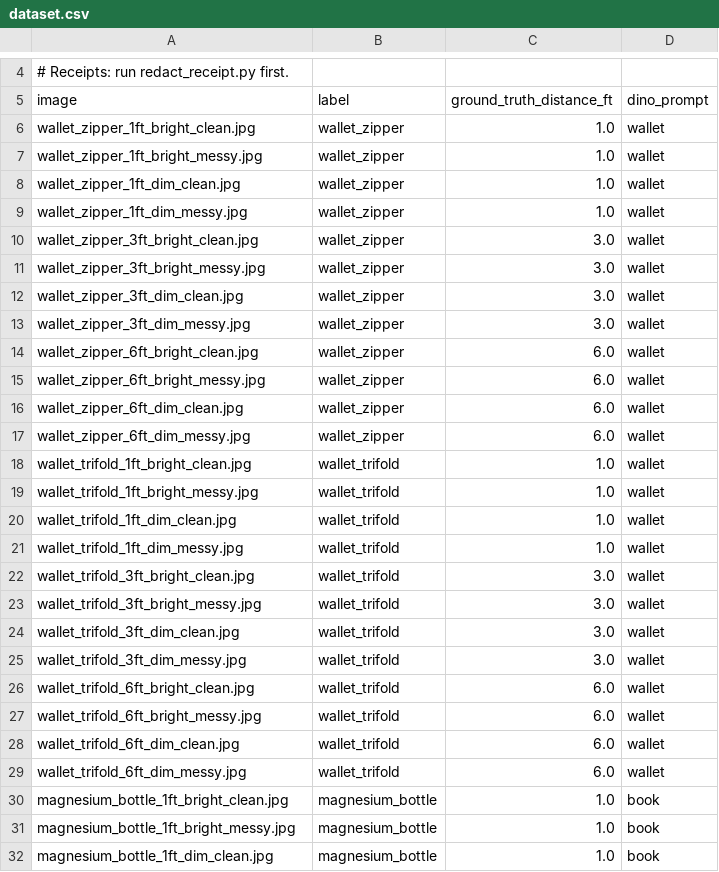
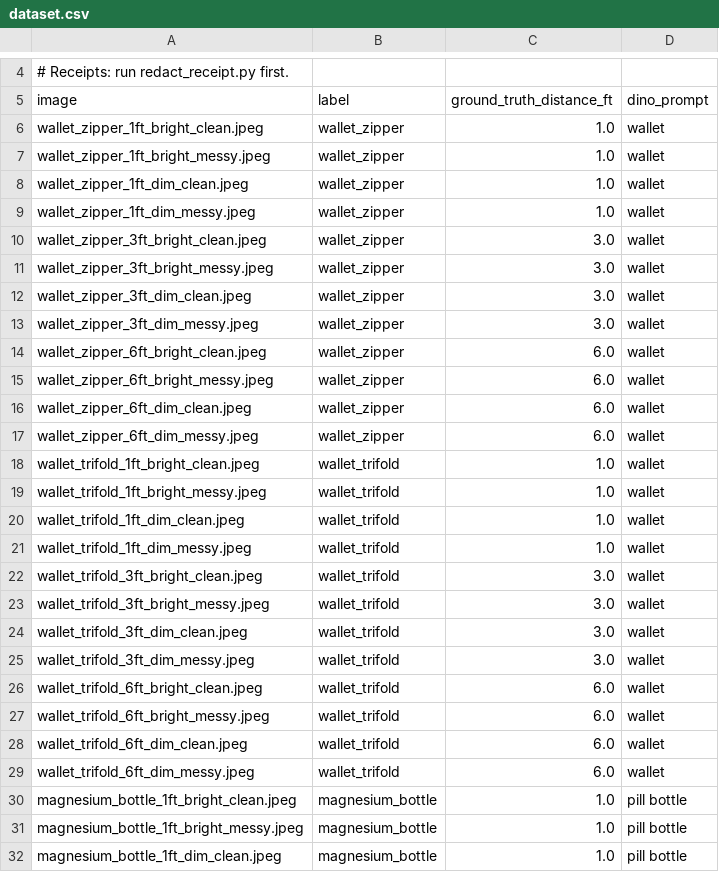
Before and after one commit to tsa-softwaredev-26/TSA-soft-dev-backend-2026, a CSV file: benchmarks/dataset.csv, drawn as a sheet; only a part is shown, gaps mark what is left out; the diff covers the shown part only.

Commit message:
feat: update benchmark code and improve plan

```diff
--- a/benchmarks/dataset.csv
+++ b/benchmarks/dataset.csv
@@ -5,28 +5,28 @@
 image,label,ground_truth_distance_ft,dino_prompt
-wallet_zipper_1ft_bright_clean.jpg,wallet_zipper,1.0,wallet
-wallet_zipper_1ft_bright_messy.jpg,wallet_zipper,1.0,wallet
-wallet_zipper_1ft_dim_clean.jpg,wallet_zipper,1.0,wallet
-wallet_zipper_1ft_dim_messy.jpg,wallet_zipper,1.0,wallet
-wallet_zipper_3ft_bright_clean.jpg,wallet_zipper,3.0,wallet
-wallet_zipper_3ft_bright_messy.jpg,wallet_zipper,3.0,wallet
-wallet_zipper_3ft_dim_clean.jpg,wallet_zipper,3.0,wallet
-wallet_zipper_3ft_dim_messy.jpg,wallet_zipper,3.0,wallet
-wallet_zipper_6ft_bright_clean.jpg,wallet_zipper,6.0,wallet
-wallet_zipper_6ft_bright_messy.jpg,wallet_zipper,6.0,wallet
-wallet_zipper_6ft_dim_clean.jpg,wallet_zipper,6.0,wallet
-wallet_zipper_6ft_dim_messy.jpg,wallet_zipper,6.0,wallet
-wallet_trifold_1ft_bright_clean.jpg,wallet_trifold,1.0,wallet
-wallet_trifold_1ft_bright_messy.jpg,wallet_trifold,1.0,wallet
-wallet_trifold_1ft_dim_clean.jpg,wallet_trifold,1.0,wallet
-wallet_trifold_1ft_dim_messy.jpg,wallet_trifold,1.0,wallet
-wallet_trifold_3ft_bright_clean.jpg,wallet_trifold,3.0,wallet
-wallet_trifold_3ft_bright_messy.jpg,wallet_trifold,3.0,wallet
-wallet_trifold_3ft_dim_clean.jpg,wallet_trifold,3.0,wallet
-wallet_trifold_3ft_dim_messy.jpg,wallet_trifold,3.0,wallet
-wallet_trifold_6ft_bright_clean.jpg,wallet_trifold,6.0,wallet
-wallet_trifold_6ft_bright_messy.jpg,wallet_trifold,6.0,wallet
-wallet_trifold_6ft_dim_clean.jpg,wallet_trifold,6.0,wallet
-wallet_trifold_6ft_dim_messy.jpg,wallet_trifold,6.0,wallet
-magnesium_bottle_1ft_bright_clean.jpg,magnesium_bottle,1.0,book
-magnesium_bottle_1ft_bright_messy.jpg,magnesium_bottle,1.0,book
-magnesium_bottle_1ft_dim_clean.jpg,magnesium_bottle,1.0,book
+wallet_zipper_1ft_bright_clean.jpeg,wallet_zipper,1.0,wallet
+wallet_zipper_1ft_bright_messy.jpeg,wallet_zipper,1.0,wallet
+wallet_zipper_1ft_dim_clean.jpeg,wallet_zipper,1.0,wallet
+wallet_zipper_1ft_dim_messy.jpeg,wallet_zipper,1.0,wallet
+wallet_zipper_3ft_bright_clean.jpeg,wallet_zipper,3.0,wallet
+wallet_zipper_3ft_bright_messy.jpeg,wallet_zipper,3.0,wallet
+wallet_zipper_3ft_dim_clean.jpeg,wallet_zipper,3.0,wallet
+wallet_zipper_3ft_dim_messy.jpeg,wallet_zipper,3.0,wallet
+wallet_zipper_6ft_bright_clean.jpeg,wallet_zipper,6.0,wallet
+wallet_zipper_6ft_bright_messy.jpeg,wallet_zipper,6.0,wallet
+wallet_zipper_6ft_dim_clean.jpeg,wallet_zipper,6.0,wallet
+wallet_zipper_6ft_dim_messy.jpeg,wallet_zipper,6.0,wallet
+wallet_trifold_1ft_bright_clean.jpeg,wallet_trifold,1.0,wallet
+wallet_trifold_1ft_bright_messy.jpeg,wallet_trifold,1.0,wallet
+wallet_trifold_1ft_dim_clean.jpeg,wallet_trifold,1.0,wallet
+wallet_trifold_1ft_dim_messy.jpeg,wallet_trifold,1.0,wallet
+wallet_trifold_3ft_bright_clean.jpeg,wallet_trifold,3.0,wallet
+wallet_trifold_3ft_bright_messy.jpeg,wallet_trifold,3.0,wallet
+wallet_trifold_3ft_dim_clean.jpeg,wallet_trifold,3.0,wallet
+wallet_trifold_3ft_dim_messy.jpeg,wallet_trifold,3.0,wallet
+wallet_trifold_6ft_bright_clean.jpeg,wallet_trifold,6.0,wallet
+wallet_trifold_6ft_bright_messy.jpeg,wallet_trifold,6.0,wallet
+wallet_trifold_6ft_dim_clean.jpeg,wallet_trifold,6.0,wallet
+wallet_trifold_6ft_dim_messy.jpeg,wallet_trifold,6.0,wallet
+magnesium_bottle_1ft_bright_clean.jpeg,magnesium_bottle,1.0,pill bottle
+magnesium_bottle_1ft_bright_messy.jpeg,magnesium_bottle,1.0,pill bottle
+magnesium_bottle_1ft_dim_clean.jpeg,magnesium_bottle,1.0,pill bottle
```
Also changed, not shown: 114 edited cells elsewhere in this file, 3 other files.
